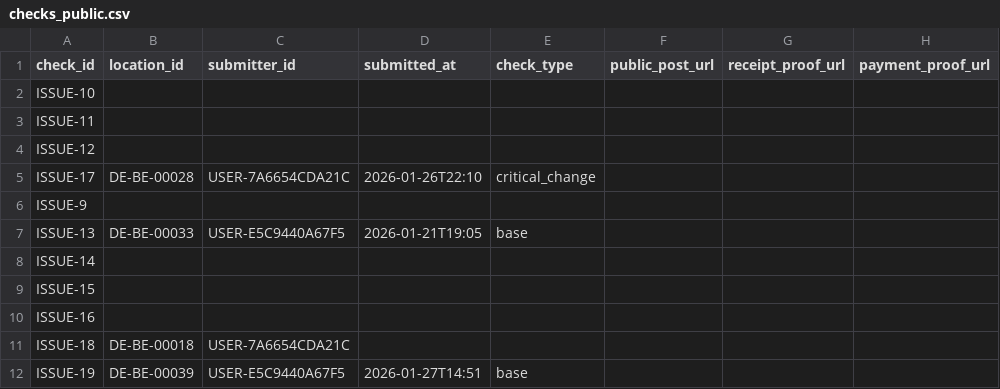
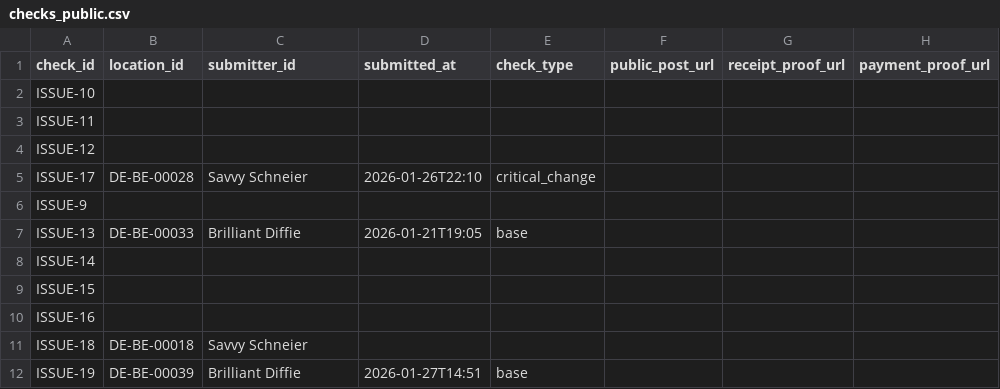
Before and after one commit to arbadacarbaYK/sats4duesseldorf, a CSV file: docs/data/checks_public.csv, drawn as a sheet; only a part is shown; the diff names each change by its address in the sheet, - before the commit and + after, or states it on an @@ line.

```diff
--- a/docs/data/checks_public.csv
+++ b/docs/data/checks_public.csv
-C5 (submitter_id): USER-7A6654CDA21C
+C5 (submitter_id): Savvy Schneier
-C7 (submitter_id): USER-E5C9440A67F5
+C7 (submitter_id): Brilliant Diffie
-C11 (submitter_id): USER-7A6654CDA21C
+C11 (submitter_id): Savvy Schneier
-C12 (submitter_id): USER-E5C9440A67F5
+C12 (submitter_id): Brilliant Diffie
```
Also changed, not shown: 6 other files.
